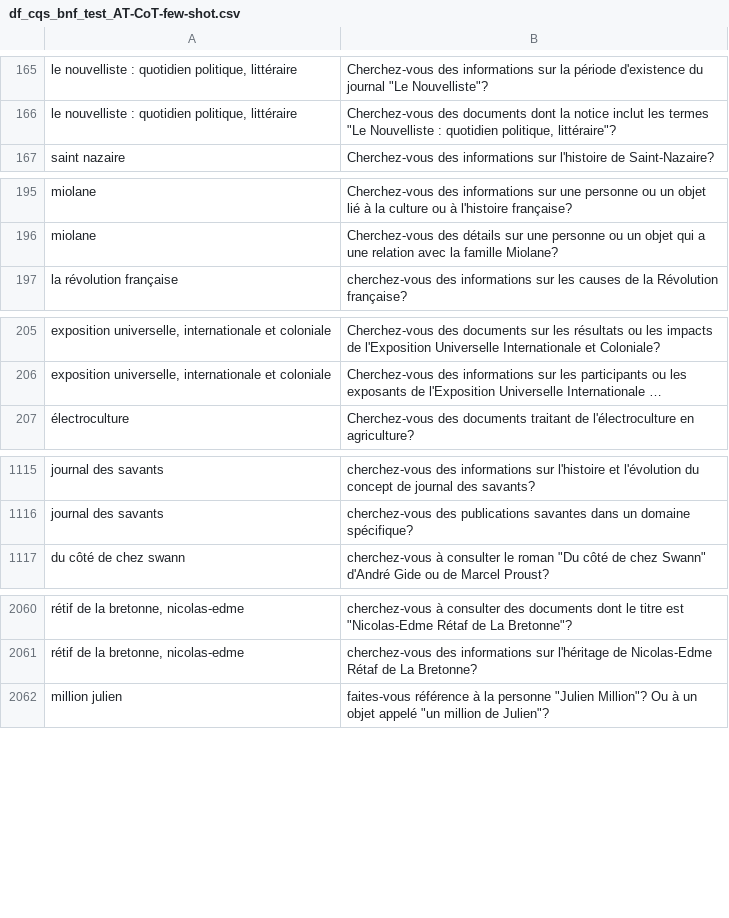
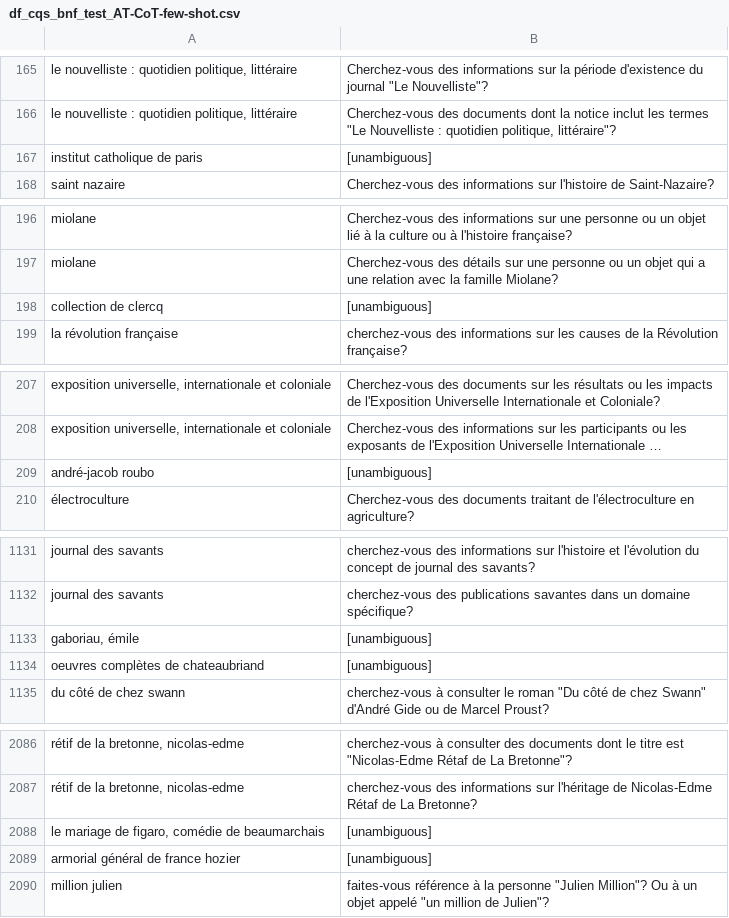
Before and after one commit to anfutang/PromptingBnf, a CSV file: output/df_cqs_bnf_test_AT-CoT-few-shot.csv, drawn as a sheet; only a part is shown, gaps mark what is left out; long unchanged cells end in …; the diff covers the shown part only; the diff names each change by its address in the sheet, - before the commit and + after, or states it on an @@ line.

```diff
--- a/output/df_cqs_bnf_test_AT-CoT-few-shot.csv
+++ b/output/df_cqs_bnf_test_AT-CoT-few-shot.csv
+row 167: institut catholique de paris | [unambiguous]
+row 198: collection de clercq | [unambiguous]
+row 209: andré-jacob roubo | [unambiguous]
+row 1133: gaboriau, émile | [unambiguous]
+row 1134: oeuvres complètes de chateaubriand | [unambiguous]
+row 2088: le mariage de figaro, comédie de beaumarchais | [unambiguous]
+row 2089: armorial général de france hozier | [unambiguous]
```
Also changed, not shown: 23 added rows elsewhere in this file, 3 other files.
